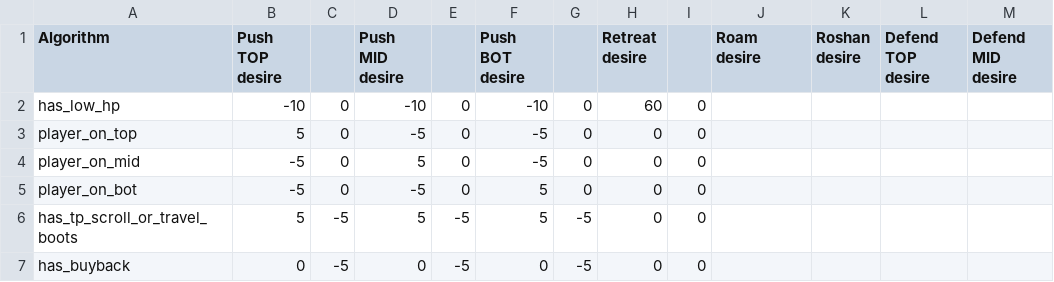
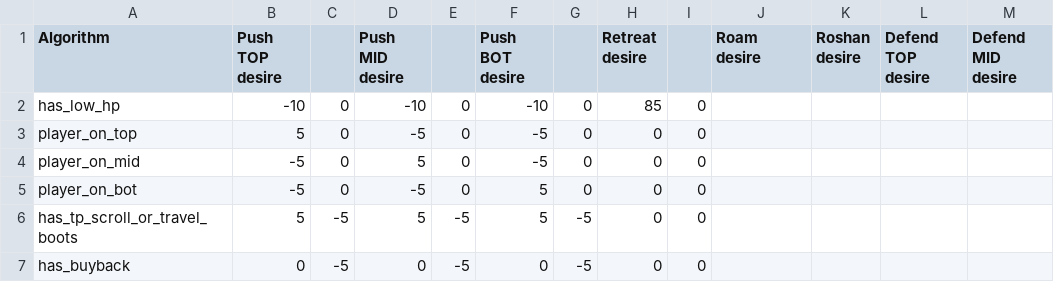
Before and after one commit to ellysh/dota2-combo-bots, a CSV file: generator/database/csv/player_desires.csv, drawn as a sheet; only a part is shown; the diff names each change by its address in the sheet, - before the commit and + after, or states it on an @@ line.

Commit message:
Increase the desire value when retreating

```diff
--- a/generator/database/csv/player_desires.csv
+++ b/generator/database/csv/player_desires.csv
-H2 (Retreat desire): 60
+H2 (Retreat desire): 85
```
Also changed, not shown: 3 other files.
